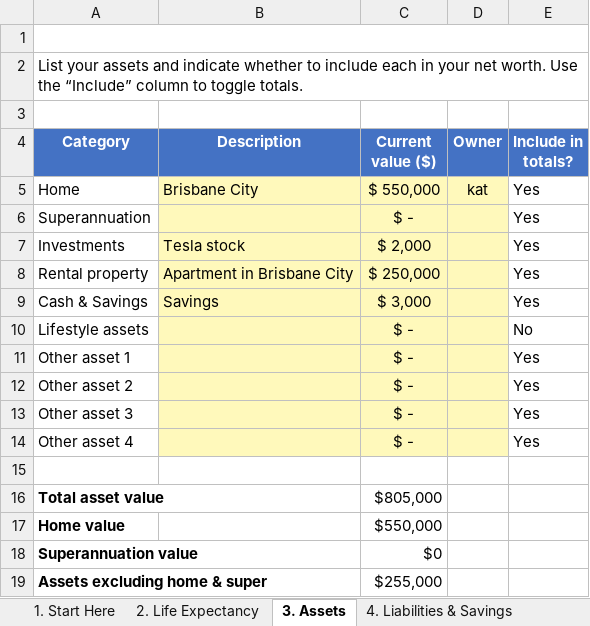
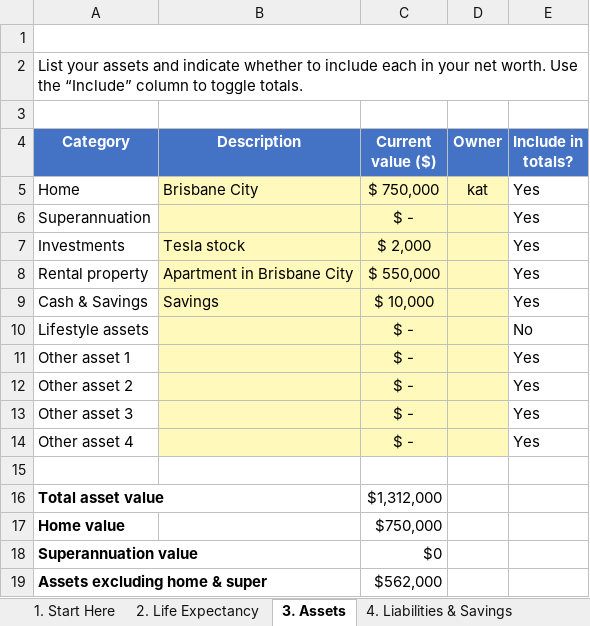
Before and after one commit to katharinalisa/T362, an Excel workbook: primetime_toolkit/static/uploads/Prime_Time_Big_Financial_Picture_T362_QUT.xlsx, sheet 3. Assets, drawn as a sheet; values as stored, in another font and other column widths than the file's, no borders; charts and pictures not drawn; the diff names each change by its address in the sheet, - before the commit and + after, or states it on an @@ line.

```diff
--- a/primetime_toolkit/static/uploads/Prime_Time_Big_Financial_Picture_T362_QUT.xlsx (sheet 3. Assets)
+++ b/primetime_toolkit/static/uploads/Prime_Time_Big_Financial_Picture_T362_QUT.xlsx (sheet 3. Assets)
-C5 (Current value ($)): $ 550,000
+C5 (Current value ($)): $ 750,000
-C8 (Current value ($)): $ 250,000
+C8 (Current value ($)): $ 550,000
-C9 (Current value ($)): $ 3,000
+C9 (Current value ($)): $ 10,000
-C16 (Current value ($)): $805,000
+C16 (Current value ($)): $1,312,000
-C17 (Current value ($)): $550,000
+C17 (Current value ($)): $750,000
-C19 (Current value ($)): $255,000
+C19 (Current value ($)): $562,000
```
Also changed, not shown: sheet 5. Current Income, sheet 6. Current Expenses, sheet 12. Summary, sheet 4. Liabilities & Savings, 10 other files.
